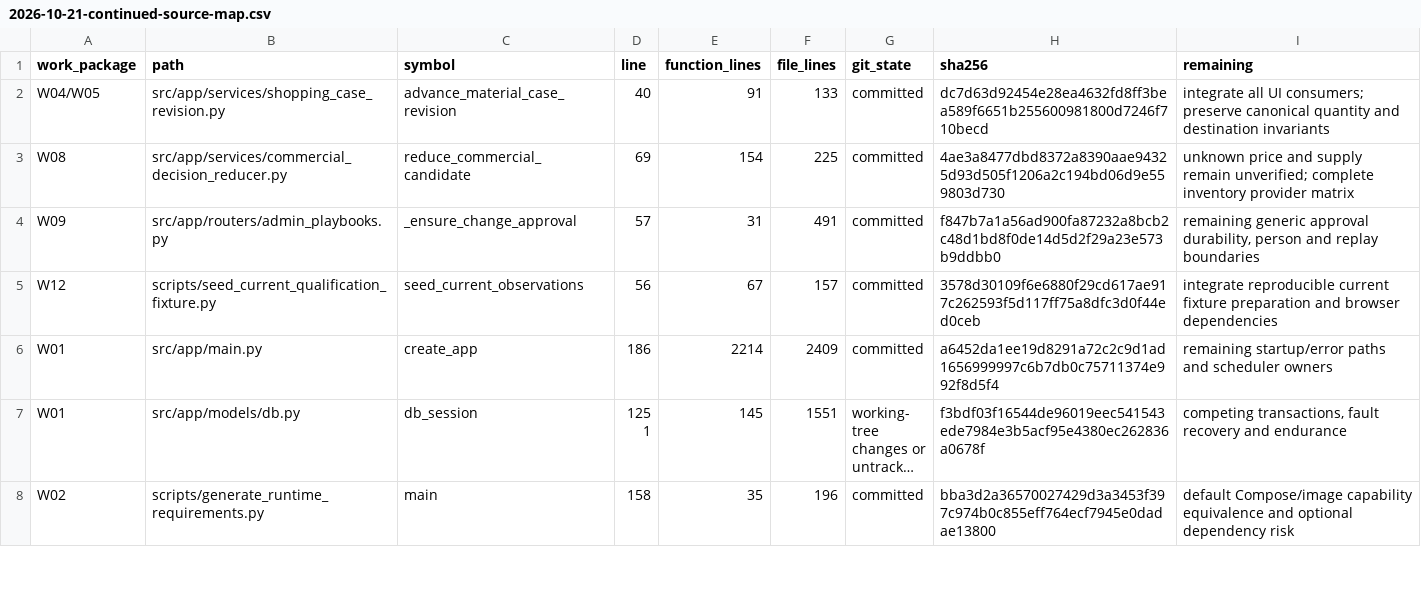
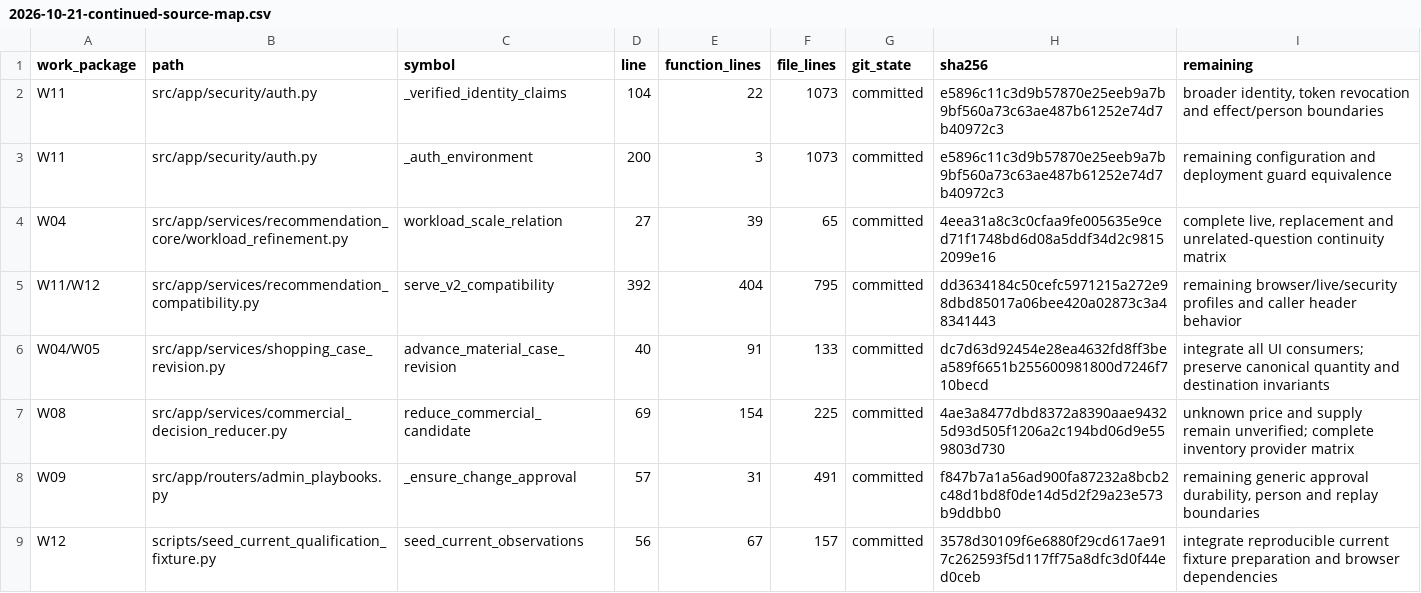
Before and after one commit to lkjalop/ShopSquire, a CSV file: docs/audits/2026-10-21-continued-source-map.csv, drawn as a sheet; only a part is shown; the shorter side is filled out with more unchanged rows; long unchanged cells end in ….

Commit message:
docs: record security repairs and bounded full-suite results

```diff
--- a/docs/audits/2026-10-21-continued-source-map.csv
+++ b/docs/audits/2026-10-21-continued-source-map.csv
@@ -1,2 +1,6 @@
 work_package,path,symbol,line,function_lines,file_lines,git_state,sha256,remaining
+W11,src/app/security/auth.py,_verified_identity_claims,104,22,1073,committed,e5896c11c3d9b57870e25eeb9a7b9bf560a73c63ae487b61252e74d7b40972c3,"broader identity, token revocation and effect/person boundaries"
+W11,src/app/security/auth.py,_auth_environment,200,3,1073,committed,e5896c11c3d9b57870e25eeb9a7b9bf560a73c63ae487b61252e74d7b40972c3,remaining configuration and deployment guard equivalence
+W04,src/app/services/recommendation_core/workload_refinement.py,workload_scale_relation,27,39,65,committed,4eea31a8c3c0cfaa9fe005635e9ced71f1748bd6d08a5ddf34d2c98152099e16,"complete live, replacement and unrelated-question continuity matrix"
+W11/W12,src/app/services/recommendation_compatibility.py,serve_v2_compatibility,392,404,795,committed,dd3634184c50cefc5971215a272e98dbd85017a06bee420a02873c3a48341443,remaining browser/live/security profiles and caller header behavior
 W04/W05,src/app/services/shopping_case_revision.py,advance_material_case_revision,40,91,133,committed,dc7d63d92454e28ea4632fd8ff3bea589f6651b255600981800d7246f710becd,integrate all UI consumers; preserve canonical quantity and destination invariants
```
Also changed, not shown: docs/audits/2026-10-21-continued-file-inventory.csv, 2 other files.
